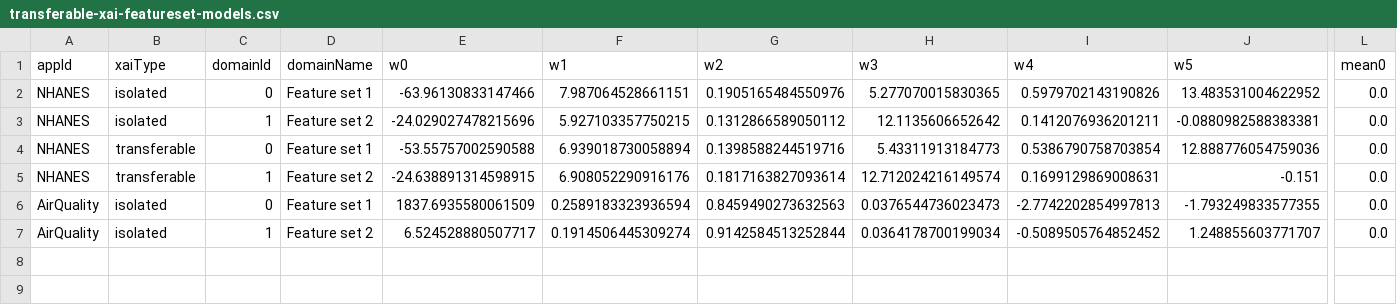
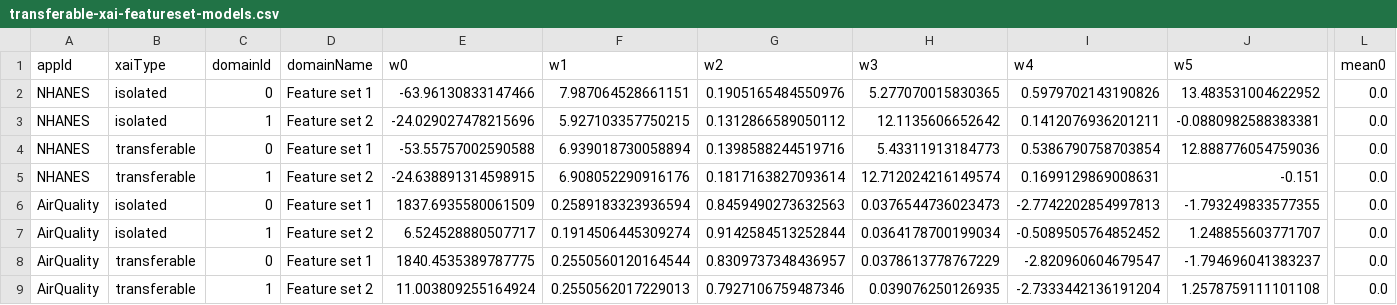
Before and after one commit to LegionKing/LegionKing.github.io, a CSV file: _pages/tmpfolder/transferable-xai-featureset-models.csv, drawn as a sheet; only a part is shown, gaps mark what is left out; rows hold the shown columns only; the diff names each change by its address in the sheet, - before the commit and + after, or states it on an @@ line.

Commit message:
update Transferable XAI

```diff
--- a/_pages/tmpfolder/transferable-xai-featureset-models.csv
+++ b/_pages/tmpfolder/transferable-xai-featureset-models.csv
+row 8: AirQuality | transferable | 0 | Feature set 1 | 1840.4535389787775 | 0.2550560120164544 | 0.8309737348436957 | 0.0378613778767229 | -2.820960604679547 | -1.794696041383237 | 0.0
+row 9: AirQuality | transferable | 1 | Feature set 2 | 11.003809255164924 | 0.2550562017229013 | 0.7927106759487346 | 0.039076250126935 | -2.7333442136191204 | 1.2578759111101108 | 0.0
```
